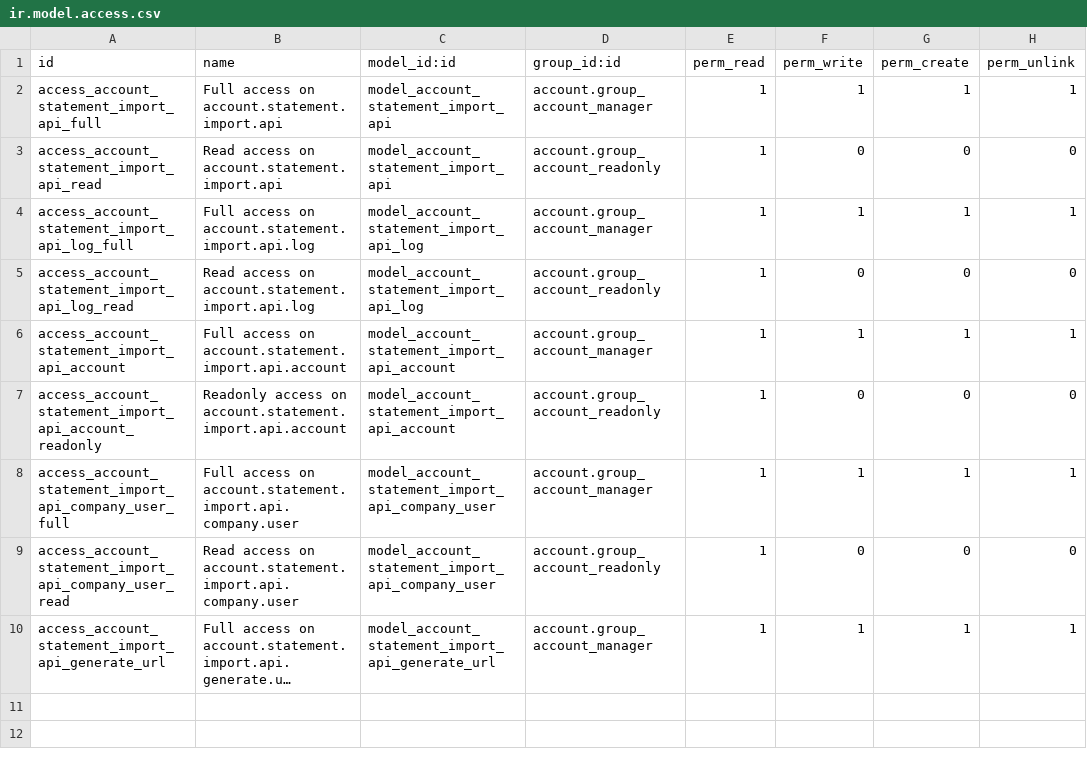
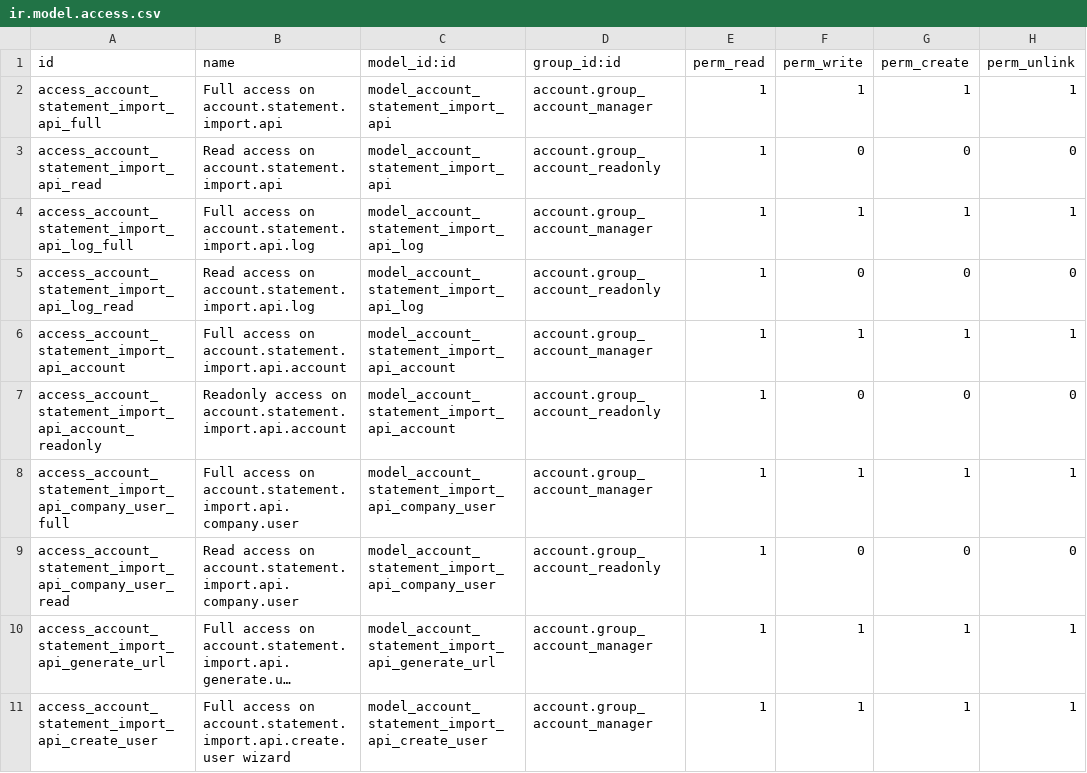
Before and after one commit to akretion/bank-statement-import-api, a CSV file: account_statement_import_api/security/ir.model.access.csv, drawn as a sheet; long unchanged cells end in …; the diff names each change by its address in the sheet, - before the commit and + after, or states it on an @@ line.

Commit message:
[IMP] Add wizard to create user + several improvements
Finalize wizard to generate URL
Add several aggregator fields on account.statement.import.api.account:
sync status, sync message, last sync datetime, connection type
Display auth expiry date on journal dashboard if any
Add support for amount in foreign currency in the generic module and in
the Qonto connector
Set field in_invoice_card_id on account.bank.statement.line as readonly

```diff
--- a/account_statement_import_api/security/ir.model.access.csv
+++ b/account_statement_import_api/security/ir.model.access.csv
+row 11: access_account_statement_import_api_create_user | Full access on account.statement.import.api.create.user wizard | model_account_statement_import_api_create_user | account.group_account_manager | 1 | 1 | 1 | 1
```
Also changed, not shown: 25 other files.
